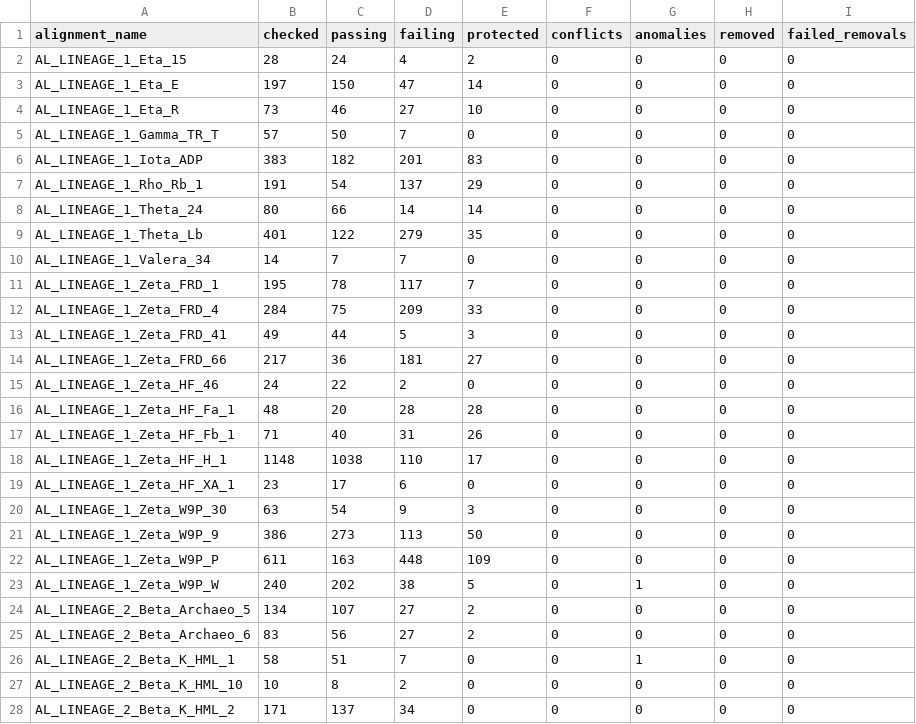
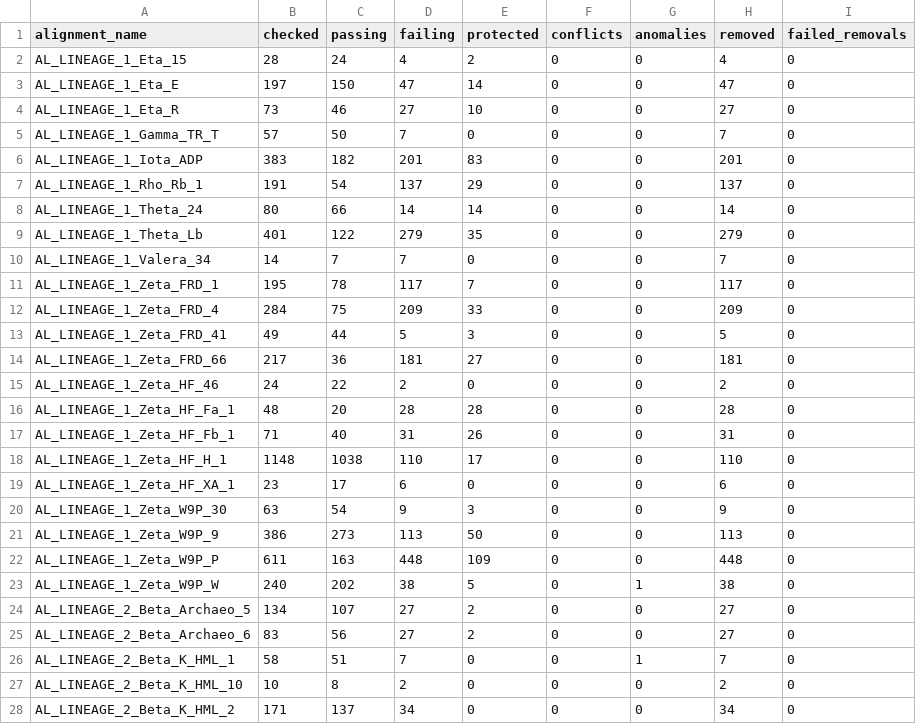
Before and after one commit to giffordlabcvr/ERVdb-HomoSapiens, a TSV file: tabular/locus/qc/erv_lineage_alignment_coverage_summary.tsv, drawn as a sheet; only a part is shown; the diff covers the shown part only.

Commit message:
Alignment coverage audit

```diff
--- a/tabular/locus/qc/erv_lineage_alignment_coverage_summary.tsv
+++ b/tabular/locus/qc/erv_lineage_alignment_coverage_summary.tsv
@@ -1,28 +1,28 @@
 alignment_name	checked	passing	failing	protected	conflicts	anomalies	removed	failed_removals
-AL_LINEAGE_1_Eta_15	28	24	4	2	0	0	0	0
-AL_LINEAGE_1_Eta_E	197	150	47	14	0	0	0	0
-AL_LINEAGE_1_Eta_R	73	46	27	10	0	0	0	0
-AL_LINEAGE_1_Gamma_TR_T	57	50	7	0	0	0	0	0
-AL_LINEAGE_1_Iota_ADP	383	182	201	83	0	0	0	0
-AL_LINEAGE_1_Rho_Rb_1	191	54	137	29	0	0	0	0
-AL_LINEAGE_1_Theta_24	80	66	14	14	0	0	0	0
-AL_LINEAGE_1_Theta_Lb	401	122	279	35	0	0	0	0
-AL_LINEAGE_1_Valera_34	14	7	7	0	0	0	0	0
-AL_LINEAGE_1_Zeta_FRD_1	195	78	117	7	0	0	0	0
-AL_LINEAGE_1_Zeta_FRD_4	284	75	209	33	0	0	0	0
-AL_LINEAGE_1_Zeta_FRD_41	49	44	5	3	0	0	0	0
-AL_LINEAGE_1_Zeta_FRD_66	217	36	181	27	0	0	0	0
-AL_LINEAGE_1_Zeta_HF_46	24	22	2	0	0	0	0	0
-AL_LINEAGE_1_Zeta_HF_Fa_1	48	20	28	28	0	0	0	0
-AL_LINEAGE_1_Zeta_HF_Fb_1	71	40	31	26	0	0	0	0
-AL_LINEAGE_1_Zeta_HF_H_1	1148	1038	110	17	0	0	0	0
-AL_LINEAGE_1_Zeta_HF_XA_1	23	17	6	0	0	0	0	0
-AL_LINEAGE_1_Zeta_W9P_30	63	54	9	3	0	0	0	0
-AL_LINEAGE_1_Zeta_W9P_9	386	273	113	50	0	0	0	0
-AL_LINEAGE_1_Zeta_W9P_P	611	163	448	109	0	0	0	0
-AL_LINEAGE_1_Zeta_W9P_W	240	202	38	5	0	1	0	0
-AL_LINEAGE_2_Beta_Archaeo_5	134	107	27	2	0	0	0	0
-AL_LINEAGE_2_Beta_Archaeo_6	83	56	27	2	0	0	0	0
-AL_LINEAGE_2_Beta_K_HML_1	58	51	7	0	0	1	0	0
-AL_LINEAGE_2_Beta_K_HML_10	10	8	2	0	0	0	0	0
-AL_LINEAGE_2_Beta_K_HML_2	171	137	34	0	0	0	0	0
+AL_LINEAGE_1_Eta_15	28	24	4	2	0	0	4	0
+AL_LINEAGE_1_Eta_E	197	150	47	14	0	0	47	0
+AL_LINEAGE_1_Eta_R	73	46	27	10	0	0	27	0
+AL_LINEAGE_1_Gamma_TR_T	57	50	7	0	0	0	7	0
+AL_LINEAGE_1_Iota_ADP	383	182	201	83	0	0	201	0
+AL_LINEAGE_1_Rho_Rb_1	191	54	137	29	0	0	137	0
+AL_LINEAGE_1_Theta_24	80	66	14	14	0	0	14	0
+AL_LINEAGE_1_Theta_Lb	401	122	279	35	0	0	279	0
+AL_LINEAGE_1_Valera_34	14	7	7	0	0	0	7	0
+AL_LINEAGE_1_Zeta_FRD_1	195	78	117	7	0	0	117	0
+AL_LINEAGE_1_Zeta_FRD_4	284	75	209	33	0	0	209	0
+AL_LINEAGE_1_Zeta_FRD_41	49	44	5	3	0	0	5	0
+AL_LINEAGE_1_Zeta_FRD_66	217	36	181	27	0	0	181	0
+AL_LINEAGE_1_Zeta_HF_46	24	22	2	0	0	0	2	0
+AL_LINEAGE_1_Zeta_HF_Fa_1	48	20	28	28	0	0	28	0
+AL_LINEAGE_1_Zeta_HF_Fb_1	71	40	31	26	0	0	31	0
+AL_LINEAGE_1_Zeta_HF_H_1	1148	1038	110	17	0	0	110	0
+AL_LINEAGE_1_Zeta_HF_XA_1	23	17	6	0	0	0	6	0
+AL_LINEAGE_1_Zeta_W9P_30	63	54	9	3	0	0	9	0
+AL_LINEAGE_1_Zeta_W9P_9	386	273	113	50	0	0	113	0
+AL_LINEAGE_1_Zeta_W9P_P	611	163	448	109	0	0	448	0
+AL_LINEAGE_1_Zeta_W9P_W	240	202	38	5	0	1	38	0
+AL_LINEAGE_2_Beta_Archaeo_5	134	107	27	2	0	0	27	0
+AL_LINEAGE_2_Beta_Archaeo_6	83	56	27	2	0	0	27	0
+AL_LINEAGE_2_Beta_K_HML_1	58	51	7	0	0	1	7	0
+AL_LINEAGE_2_Beta_K_HML_10	10	8	2	0	0	0	2	0
+AL_LINEAGE_2_Beta_K_HML_2	171	137	34	0	0	0	34	0
```
Also changed, not shown: 8 edited cells elsewhere in this file, 2 other files.
